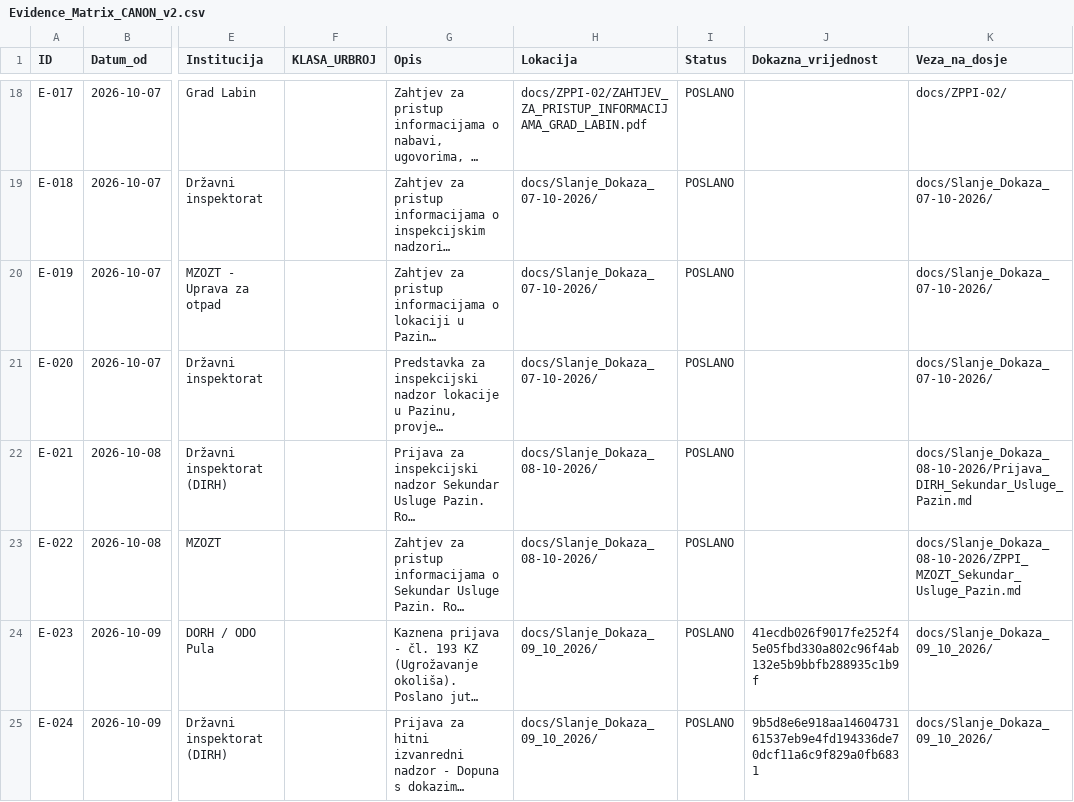
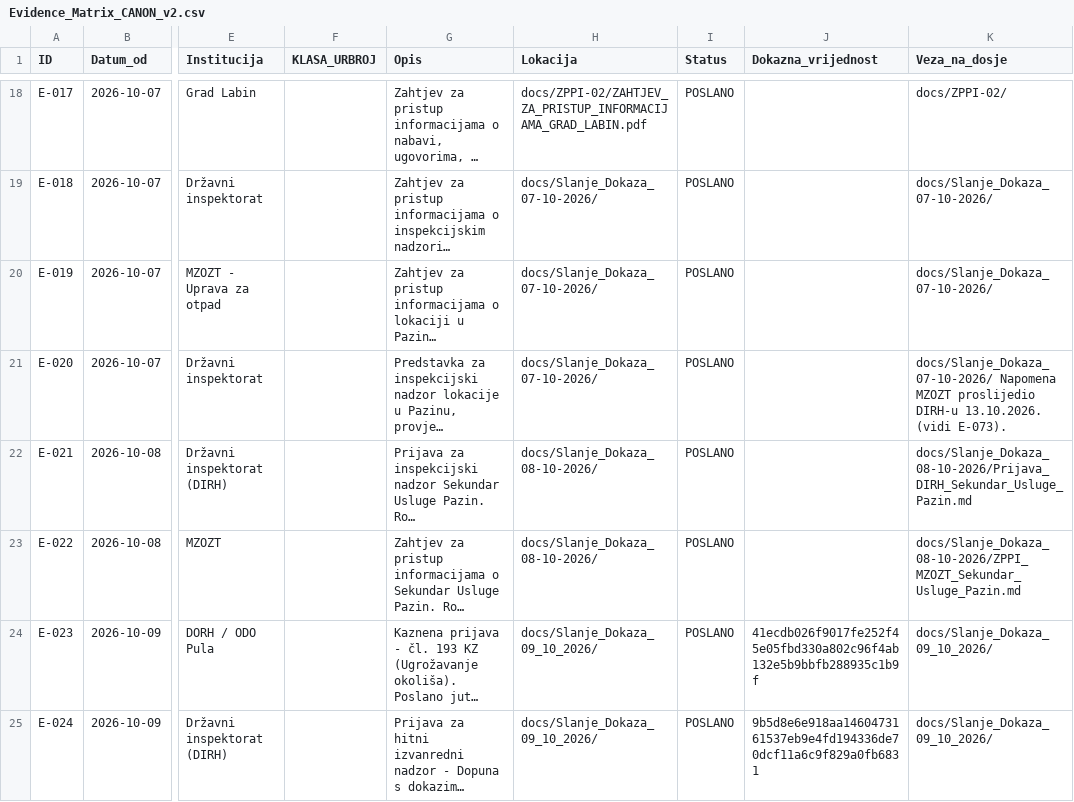
Before and after one commit to Zeljk018Bratic/dosje-koromacno, a CSV file: docs/evidence/Evidence_Matrix_CANON_v2.csv, drawn as a sheet; only a part is shown, gaps mark what is left out; long unchanged cells end in …; the diff names each change by its address in the sheet, - before the commit and + after, or states it on an @@ line.

```diff
--- a/docs/evidence/Evidence_Matrix_CANON_v2.csv
+++ b/docs/evidence/Evidence_Matrix_CANON_v2.csv
-K21 (Veza_na_dosje): docs/Slanje_Dokaza_07-10-2026/
+K21 (Veza_na_dosje): docs/Slanje_Dokaza_07-10-2026/ Napomena MZOZT proslijedio DIRH-u 13.10.2026. (vidi E-073).
```
